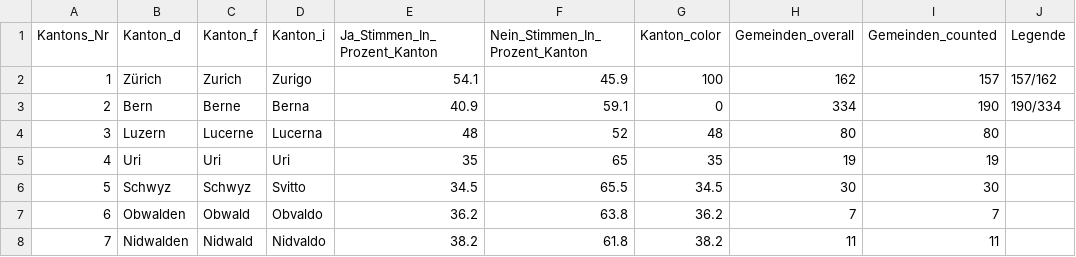
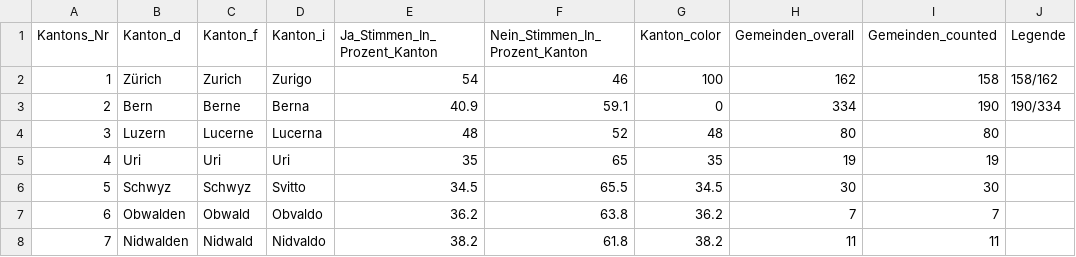
Before and after one commit to awp-finanznachrichten/lena_juni2021, a CSV file: Output/CO2_dw_kantone.csv, drawn as a sheet; only a part is shown.

```diff
--- a/Output/CO2_dw_kantone.csv
+++ b/Output/CO2_dw_kantone.csv
@@ -1,3 +1,3 @@
 "Kantons_Nr","Kanton_d","Kanton_f","Kanton_i","Ja_Stimmen_In_Prozent_Kanton","Nein_Stimmen_In_Prozent_Kanton","Kanton_color","Gemeinden_overall","Gemeinden_counted","Legende"
-1,"Zürich","Zurich","Zurigo",54.1,45.9,100,162,157,"157/162"
+1,"Zürich","Zurich","Zurigo",54,46,100,162,158,"158/162"
 2,"Bern","Berne","Berna",40.9,59.1,0,334,190,"190/334"
```
Also changed, not shown: Output/CO2_all_data.csv, Output/Covid-19_all_data.csv, 14 other files.
